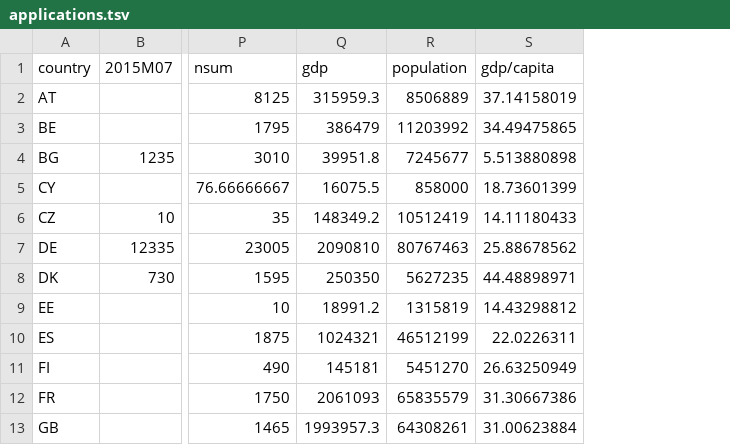
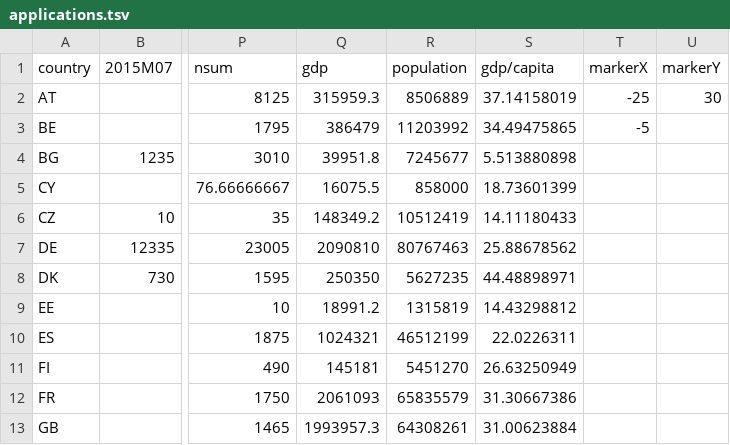
Before and after one commit to pbock/refugee-crisis, a TSV file: src/data/applications.tsv, drawn as a sheet; only a part is shown, gaps mark what is left out; the diff names each change by its address in the sheet, - before the commit and + after, or states it on an @@ line.

```diff
--- a/src/data/applications.tsv
+++ b/src/data/applications.tsv
+column T (markerX), rows 2-3: -25 | -5
+column U (markerY), row 2: 30
```
Also changed, not shown: 1 other file.
